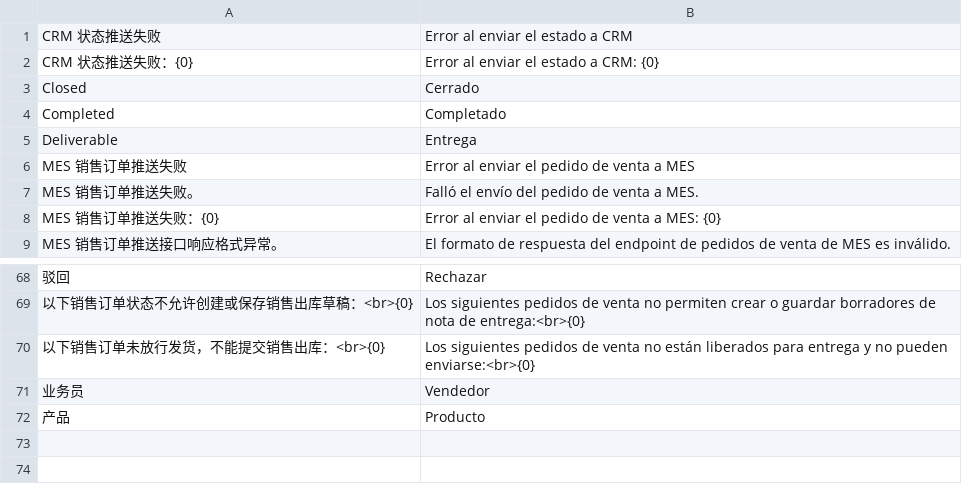
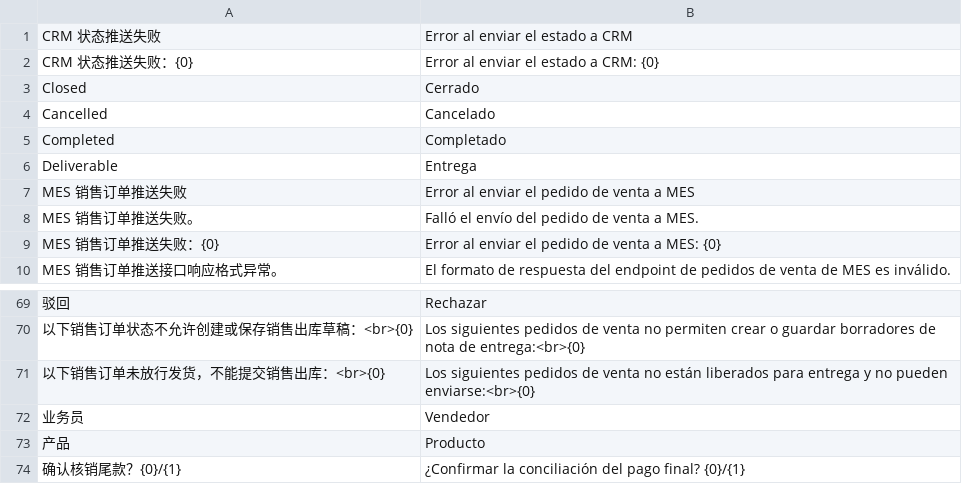
Before and after one commit to yueweiit/DeepLinkERP, a CSV file: crm_integration/translations/es.csv, drawn as a sheet; only a part is shown, gaps mark what is left out; the diff names each change by its address in the sheet, - before the commit and + after, or states it on an @@ line.

```diff
--- a/crm_integration/translations/es.csv
+++ b/crm_integration/translations/es.csv
+row 4: Cancelled | Cancelado
+row 74: 确认核销尾款？{0}/{1} | ¿Confirmar la conciliación del pago final? {0}/{1}
```
Also changed, not shown: 4 other files.
